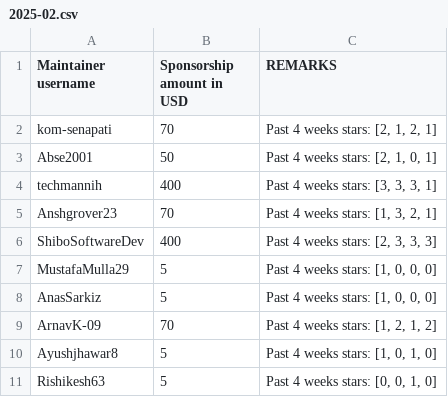
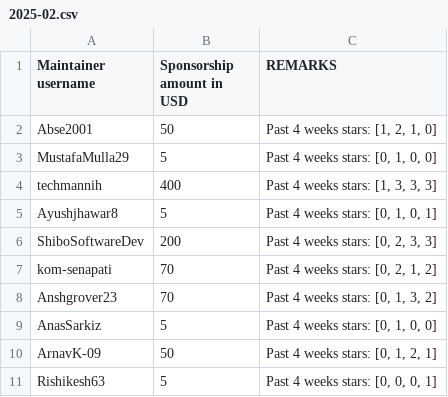
Before and after one commit to tscircuit/contribution-tracker, a CSV file: sponsorships/2025-02.csv, drawn as a sheet.

```diff
--- a/sponsorships/2025-02.csv
+++ b/sponsorships/2025-02.csv
@@ -1,11 +1,11 @@
 Maintainer username,Sponsorship amount in USD,REMARKS
-kom-senapati,70,"Past 4 weeks stars: [2, 1, 2, 1]"
-Abse2001,50,"Past 4 weeks stars: [2, 1, 0, 1]"
-techmannih,400,"Past 4 weeks stars: [3, 3, 3, 1]"
-Anshgrover23,70,"Past 4 weeks stars: [1, 3, 2, 1]"
-ShiboSoftwareDev,400,"Past 4 weeks stars: [2, 3, 3, 3]"
-MustafaMulla29,5,"Past 4 weeks stars: [1, 0, 0, 0]"
-AnasSarkiz,5,"Past 4 weeks stars: [1, 0, 0, 0]"
-ArnavK-09,70,"Past 4 weeks stars: [1, 2, 1, 2]"
-Ayushjhawar8,5,"Past 4 weeks stars: [1, 0, 1, 0]"
-Rishikesh63,5,"Past 4 weeks stars: [0, 0, 1, 0]"
+Abse2001,50,"Past 4 weeks stars: [1, 2, 1, 0]"
+MustafaMulla29,5,"Past 4 weeks stars: [0, 1, 0, 0]"
+techmannih,400,"Past 4 weeks stars: [1, 3, 3, 3]"
+Ayushjhawar8,5,"Past 4 weeks stars: [0, 1, 0, 1]"
+ShiboSoftwareDev,200,"Past 4 weeks stars: [0, 2, 3, 3]"
+kom-senapati,70,"Past 4 weeks stars: [0, 2, 1, 2]"
+Anshgrover23,70,"Past 4 weeks stars: [0, 1, 3, 2]"
+AnasSarkiz,5,"Past 4 weeks stars: [0, 1, 0, 0]"
+ArnavK-09,50,"Past 4 weeks stars: [0, 1, 2, 1]"
+Rishikesh63,5,"Past 4 weeks stars: [0, 0, 0, 1]"
```
Also changed, not shown: 10 other files.
